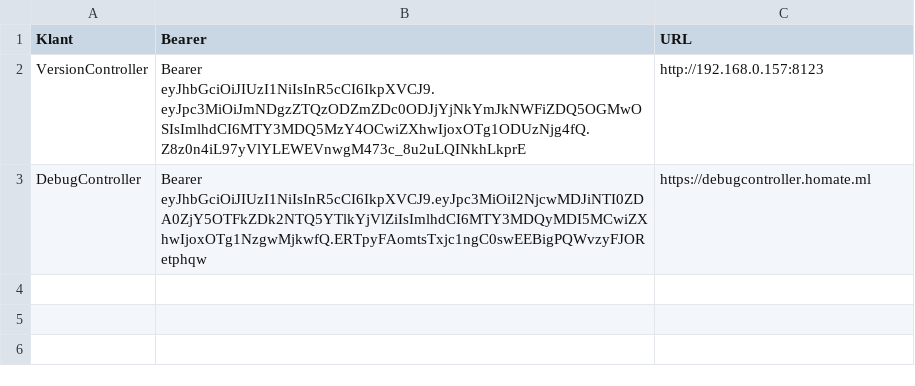
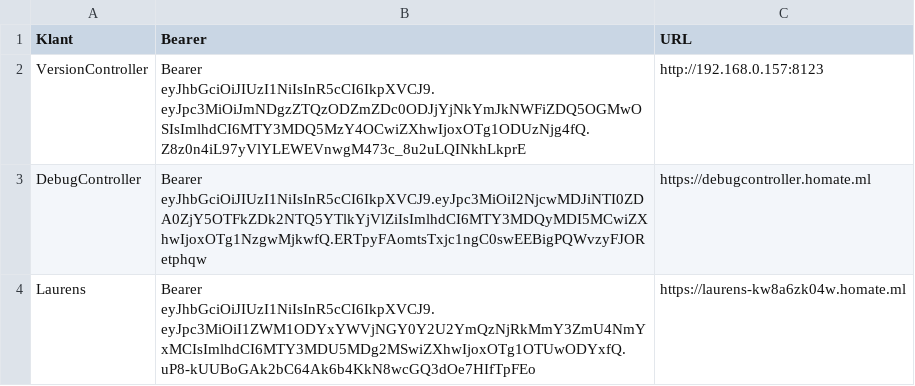
Before and after one commit to nvrstl/ha-updatescript, a CSV file: server_db.csv, drawn as a sheet.

```diff
--- a/server_db.csv
+++ b/server_db.csv
@@ -3 +3,2 @@ VersionController,Bearer eyJhbGciOiJIUzI1NiIsInR5cCI6IkpXVCJ9.eyJpc3MiOiJmNDgzZT
 DebugController,Bearer eyJhbGciOiJIUzI1NiIsInR5cCI6IkpXVCJ9.eyJpc3MiOiI2NjcwMDJiNTI0ZDA0ZjY5OTFkZDk2NTQ5YTlkYjVlZiIsImlhdCI6MTY3MDQyMDI5MCwiZXhwIjoxOTg1NzgwMjkwfQ.ERTpyFAomtsTxjc1ngC0swEEBigPQWvzyFJORetphqw,https://debugcontroller.homate.ml
+Laurens,Bearer eyJhbGciOiJIUzI1NiIsInR5cCI6IkpXVCJ9.eyJpc3MiOiI1ZWM1ODYxYWVjNGY0Y2U2YmQzNjRkMmY3ZmU4NmYxMCIsImlhdCI6MTY3MDU5MDg2MSwiZXhwIjoxOTg1OTUwODYxfQ.uP8-kUUBoGAk2bC64Ak6b4KkN8wcGQ3dOe7HIfTpFEo,https://laurens-kw8a6zk04w.homate.ml
```
Also changed, not shown: 1 other file.
